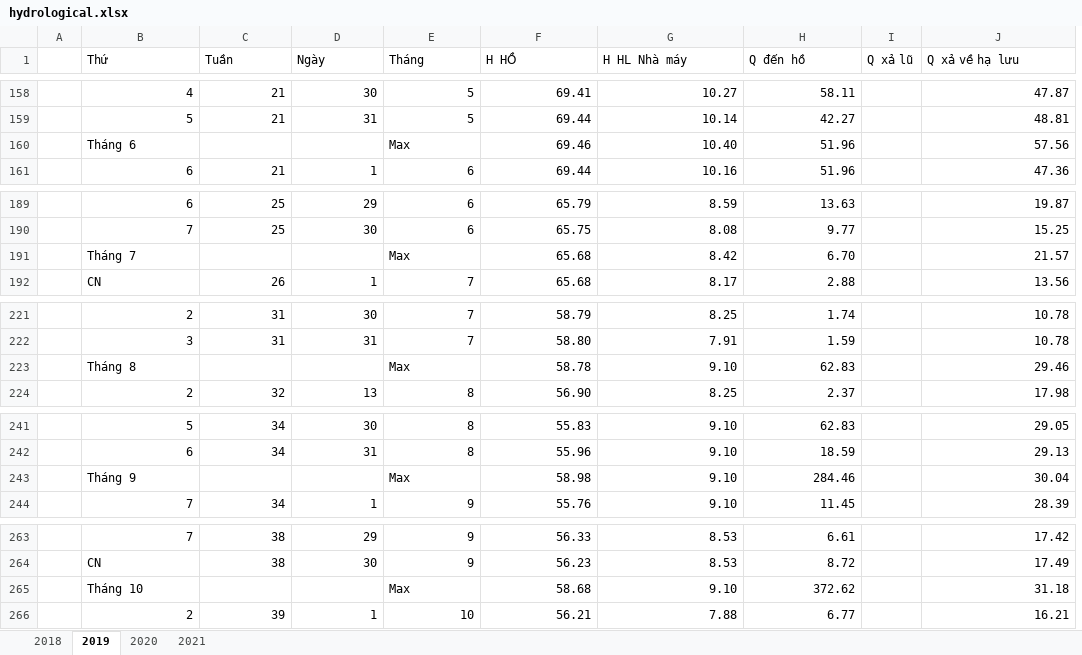
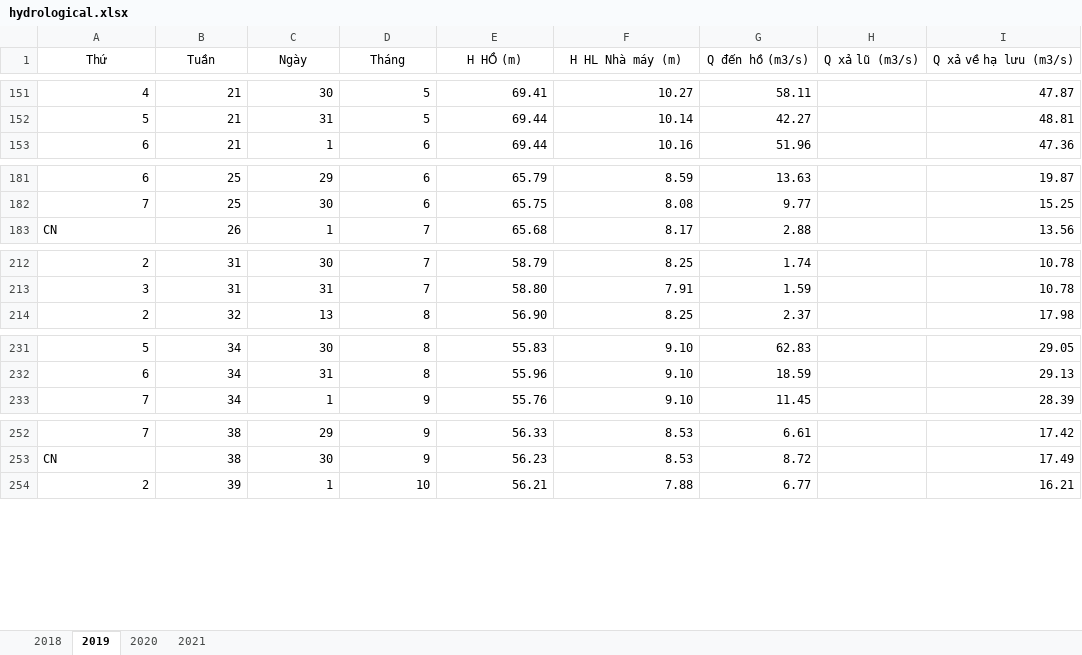
Before and after one commit to chanelcolgate/hydroelectric-project, an Excel workbook: data/hydrological.xlsx, sheet 2019, drawn as a sheet; only a part is shown, gaps mark what is left out; values as stored, in another font and other column widths than the file's, no borders; removed rows and columns are numbered as before the commit, all else as after; the diff covers the shown part only; the diff names each change by its address in the sheet, - before the commit and + after, or states it on an @@ line.

```diff
--- a/data/hydrological.xlsx (sheet 2019)
+++ b/data/hydrological.xlsx (sheet 2019)
-column A, empty
-column I (Q xả lũ), empty
+column H (Q xả lũ (m3/s)), empty
-A1:G1 alignment: left
+A1:G1 alignment: center
-E1: H HỒ
+E1: H HỒ (m)
-F1: H HL Nhà máy
+F1: H HL Nhà máy (m)
-G1: Q đến hồ
+G1: Q đến hồ (m3/s)
-I1: Q xả về hạ lưu
+I1: Q xả về hạ lưu (m3/s)
-I1 alignment: left
+I1 alignment: center
-row 160:  | Tháng 6 |  |  | Max | 69.46 | 10.40 | 51.96 |  | 57.56
-row 191:  | Tháng 7 |  |  | Max | 65.68 | 8.42 | 6.70 |  | 21.57
-row 223:  | Tháng 8 |  |  | Max | 58.78 | 9.10 | 62.83 |  | 29.46
-row 243:  | Tháng 9 |  |  | Max | 58.98 | 9.10 | 284.46 |  | 30.04
-row 265:  | Tháng 10 |  |  | Max | 58.68 | 9.10 | 372.62 |  | 31.18
```
Also changed, not shown: 9 removed rows elsewhere in this sheet, sheet 2020, sheet 2018, sheet 2021, 5 other files.
